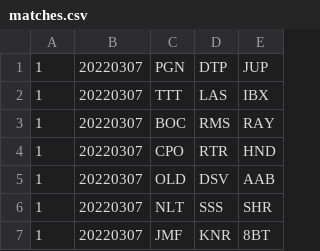
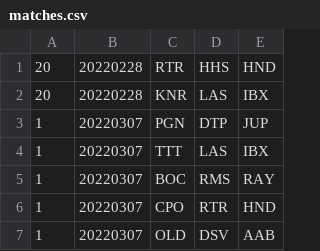
Before and after one commit to Invader-Zim/mnp-data-archive, a CSV file: season-15/matches.csv, drawn as a sheet; only a part is shown; the shorter side is filled out with more unchanged rows; the diff names each change by its address in the sheet, - before the commit and + after, or states it on an @@ line.

```diff
--- a/season-15/matches.csv
+++ b/season-15/matches.csv
+row 1: 20 | 20220228 | RTR | HHS | HND
+row 2: 20 | 20220228 | KNR | LAS | IBX
```
Also changed, not shown: 3 other files.
